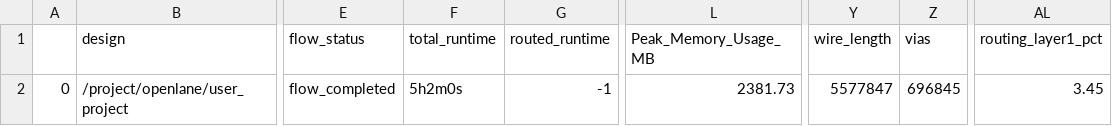
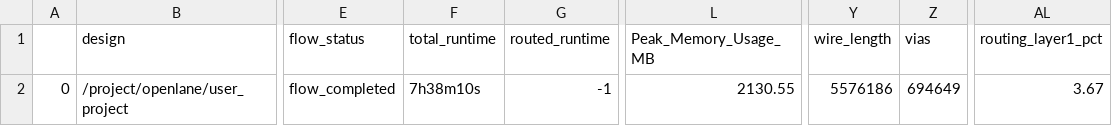
Before and after one commit to htfab/asicle, a CSV file: signoff/user_project/final_summary_report.csv, drawn as a sheet; only a part is shown, gaps mark what is left out; the diff names each change by its address in the sheet, - before the commit and + after, or states it on an @@ line.

```diff
--- a/signoff/user_project/final_summary_report.csv
+++ b/signoff/user_project/final_summary_report.csv
-F2 (total_runtime): 5h2m0s
+F2 (total_runtime): 7h38m10s
-L2 (Peak_Memory_Usage_MB): 2381.73
+L2 (Peak_Memory_Usage_MB): 2130.55
-Y2 (wire_length): 5577847
+Y2 (wire_length): 5576186
-Z2 (vias): 696845
+Z2 (vias): 694649
-AL2 (routing_layer1_pct): 3.45
+AL2 (routing_layer1_pct): 3.67
```
Also changed, not shown: signoff/user_project_wrapper/final_summary_report.csv, 12 other files.
